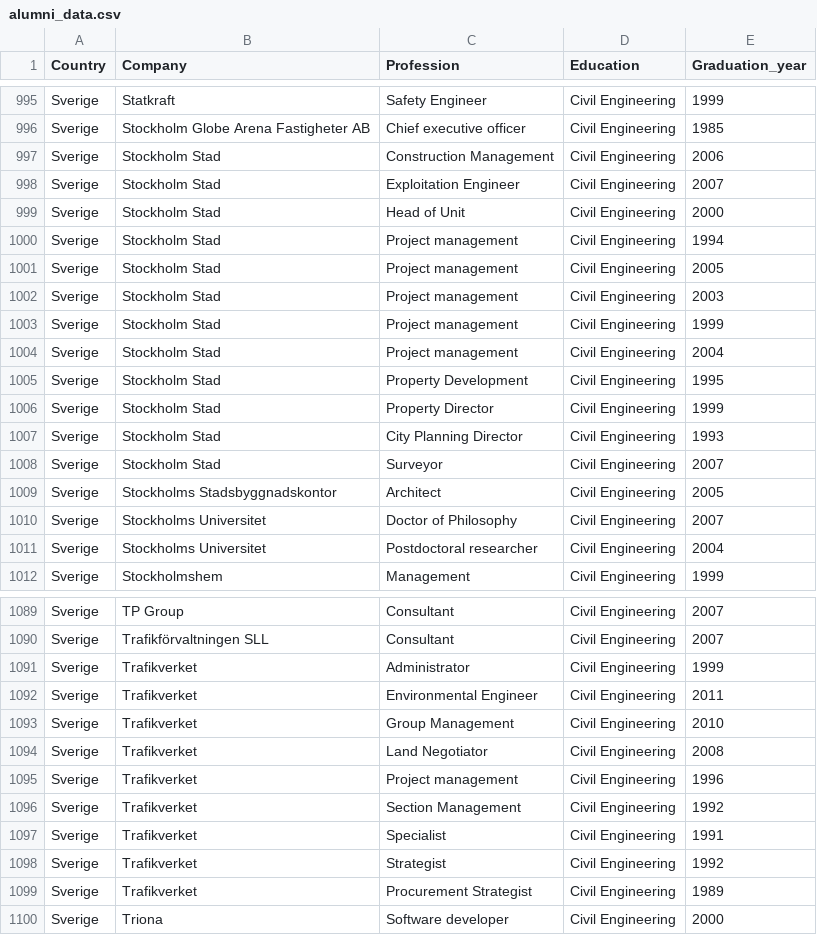
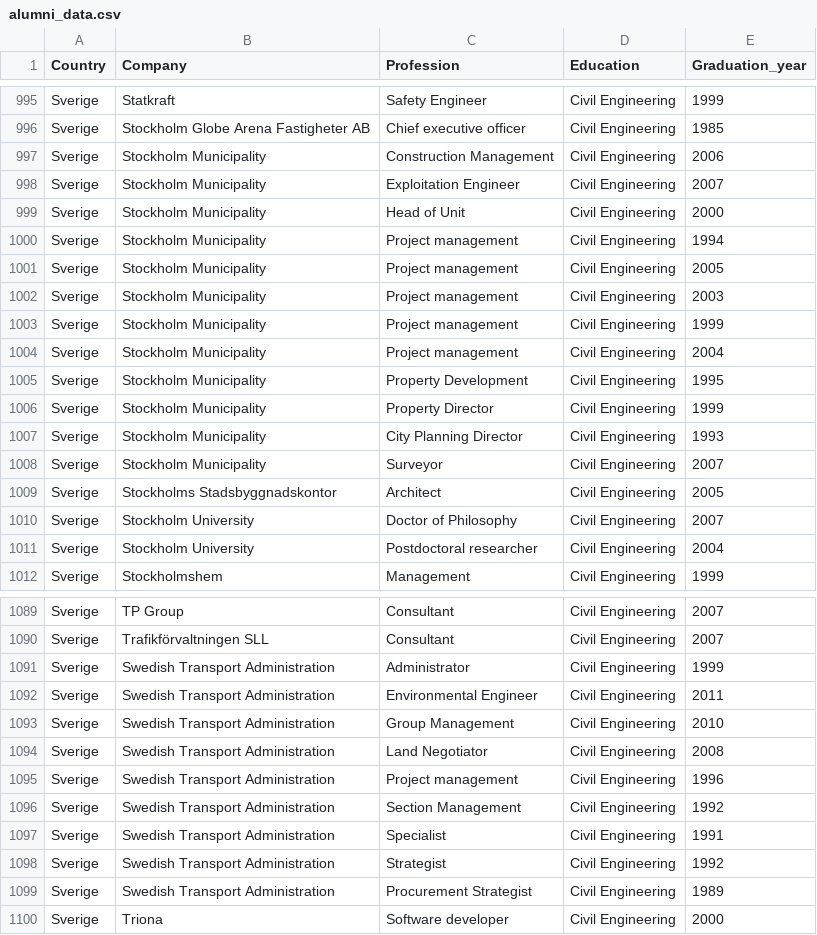
Before and after one commit to carolinelindstrom/carolinelindstrom.github.io, a CSV file: data/alumni_data.csv, drawn as a sheet; only a part is shown, gaps mark what is left out; the diff covers the shown part only.

```diff
--- a/data/alumni_data.csv
+++ b/data/alumni_data.csv
@@ -996,17 +996,17 @@ Sverige,Statkraft,Safety Engineer,Civil Engineering,1999
 Sverige,Stockholm Globe Arena Fastigheter AB,Chief executive officer,Civil Engineering,1985
-Sverige,Stockholm Stad,Construction Management,Civil Engineering,2006
-Sverige,Stockholm Stad,Exploitation Engineer,Civil Engineering,2007
-Sverige,Stockholm Stad,Head of Unit,Civil Engineering,2000
-Sverige,Stockholm Stad,Project management,Civil Engineering,1994
-Sverige,Stockholm Stad,Project management,Civil Engineering,2005
-Sverige,Stockholm Stad,Project management,Civil Engineering,2003
-Sverige,Stockholm Stad,Project management,Civil Engineering,1999
-Sverige,Stockholm Stad,Project management,Civil Engineering,2004
-Sverige,Stockholm Stad,Property Development,Civil Engineering,1995
-Sverige,Stockholm Stad,Property Director,Civil Engineering,1999
-Sverige,Stockholm Stad,City Planning Director,Civil Engineering,1993
-Sverige,Stockholm Stad,Surveyor,Civil Engineering,2007
+Sverige,Stockholm Municipality,Construction Management,Civil Engineering,2006
+Sverige,Stockholm Municipality,Exploitation Engineer,Civil Engineering,2007
+Sverige,Stockholm Municipality,Head of Unit,Civil Engineering,2000
+Sverige,Stockholm Municipality,Project management,Civil Engineering,1994
+Sverige,Stockholm Municipality,Project management,Civil Engineering,2005
+Sverige,Stockholm Municipality,Project management,Civil Engineering,2003
+Sverige,Stockholm Municipality,Project management,Civil Engineering,1999
+Sverige,Stockholm Municipality,Project management,Civil Engineering,2004
+Sverige,Stockholm Municipality,Property Development,Civil Engineering,1995
+Sverige,Stockholm Municipality,Property Director,Civil Engineering,1999
+Sverige,Stockholm Municipality,City Planning Director,Civil Engineering,1993
+Sverige,Stockholm Municipality,Surveyor,Civil Engineering,2007
 Sverige,Stockholms Stadsbyggnadskontor,Architect,Civil Engineering,2005
-Sverige,Stockholms Universitet,Doctor of Philosophy,Civil Engineering,2007
-Sverige,Stockholms Universitet,Postdoctoral researcher,Civil Engineering,2004
+Sverige,Stockholm University,Doctor of Philosophy,Civil Engineering,2007
+Sverige,Stockholm University,Postdoctoral researcher,Civil Engineering,2004
 Sverige,Stockholmshem,Management,Civil Engineering,1999
@@ -1090,11 +1090,11 @@ Sverige,TP Group,Consultant,Civil Engineering,2007
 Sverige,Trafikförvaltningen SLL,Consultant,Civil Engineering,2007
-Sverige,Trafikverket,Administrator,Civil Engineering,1999
-Sverige,Trafikverket,Environmental Engineer,Civil Engineering,2011
-Sverige,Trafikverket,Group Management,Civil Engineering,2010
-Sverige,Trafikverket,Land Negotiator,Civil Engineering,2008
-Sverige,Trafikverket,Project management,Civil Engineering,1996
-Sverige,Trafikverket,Section Management,Civil Engineering,1992
-Sverige,Trafikverket,Specialist,Civil Engineering,1991
-Sverige,Trafikverket,Strategist,Civil Engineering,1992
-Sverige,Trafikverket,Procurement Strategist,Civil Engineering,1989
+Sverige,Swedish Transport Administration,Administrator,Civil Engineering,1999
+Sverige,Swedish Transport Administration,Environmental Engineer,Civil Engineering,2011
+Sverige,Swedish Transport Administration,Group Management,Civil Engineering,2010
+Sverige,Swedish Transport Administration,Land Negotiator,Civil Engineering,2008
+Sverige,Swedish Transport Administration,Project management,Civil Engineering,1996
+Sverige,Swedish Transport Administration,Section Management,Civil Engineering,1992
+Sverige,Swedish Transport Administration,Specialist,Civil Engineering,1991
+Sverige,Swedish Transport Administration,Strategist,Civil Engineering,1992
+Sverige,Swedish Transport Administration,Procurement Strategist,Civil Engineering,1989
 Sverige,Triona,Software developer,Civil Engineering,2000
```
Also changed, not shown: 116 edited cells elsewhere in this file.
